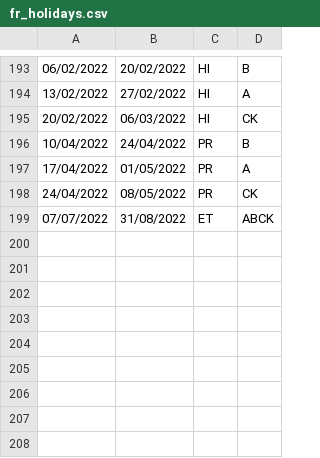
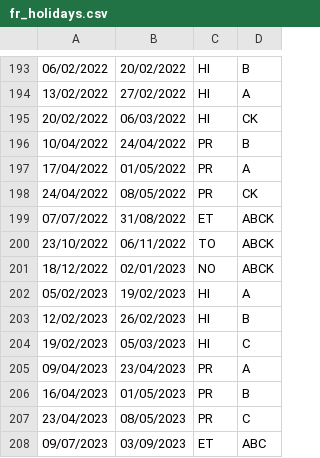
Before and after one commit to bb84000/calendrier, a CSV file: fr_holidays.csv, drawn as a sheet; only a part is shown, gaps mark what is left out; the diff names each change by its address in the sheet, - before the commit and + after, or states it on an @@ line.

```diff
--- a/fr_holidays.csv
+++ b/fr_holidays.csv
+row 200: 23/10/2022 | 06/11/2022 | TO | ABCK
+row 201: 18/12/2022 | 02/01/2023 | NO | ABCK
+row 202: 05/02/2023 | 19/02/2023 | HI | A
+row 203: 12/02/2023 | 26/02/2023 | HI | B
+row 204: 19/02/2023 | 05/03/2023 | HI | C
+row 205: 09/04/2023 | 23/04/2023 | PR | A
+row 206: 16/04/2023 | 01/05/2023 | PR | B
+row 207: 23/04/2023 | 08/05/2023 | PR | C
+row 208: 09/07/2023 | 03/09/2023 | ET | ABC
```
Also changed, not shown: 10 other files.
